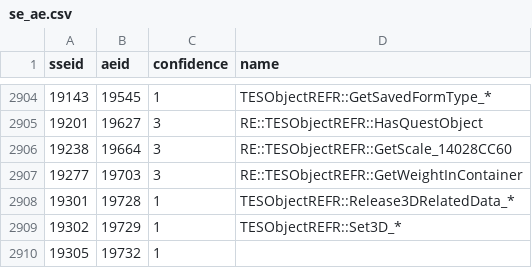
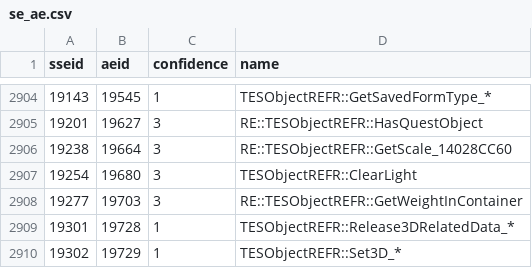
Before and after one commit to alandtse/skyrim_vr_address_library, a CSV file: se_ae.csv, drawn as a sheet; only a part is shown, gaps mark what is left out; the shorter side is filled out with more unchanged rows.

```diff
--- a/se_ae.csv
+++ b/se_ae.csv
@@ -2906,2 +2906,3 @@ sseid,aeid,confidence,name
 19238,19664,3,RE::TESObjectREFR::GetScale_14028CC60
+19254,19680,3,TESObjectREFR::ClearLight
 19277,19703,3,RE::TESObjectREFR::GetWeightInContainer
```
Also changed, not shown: 1 other file.
